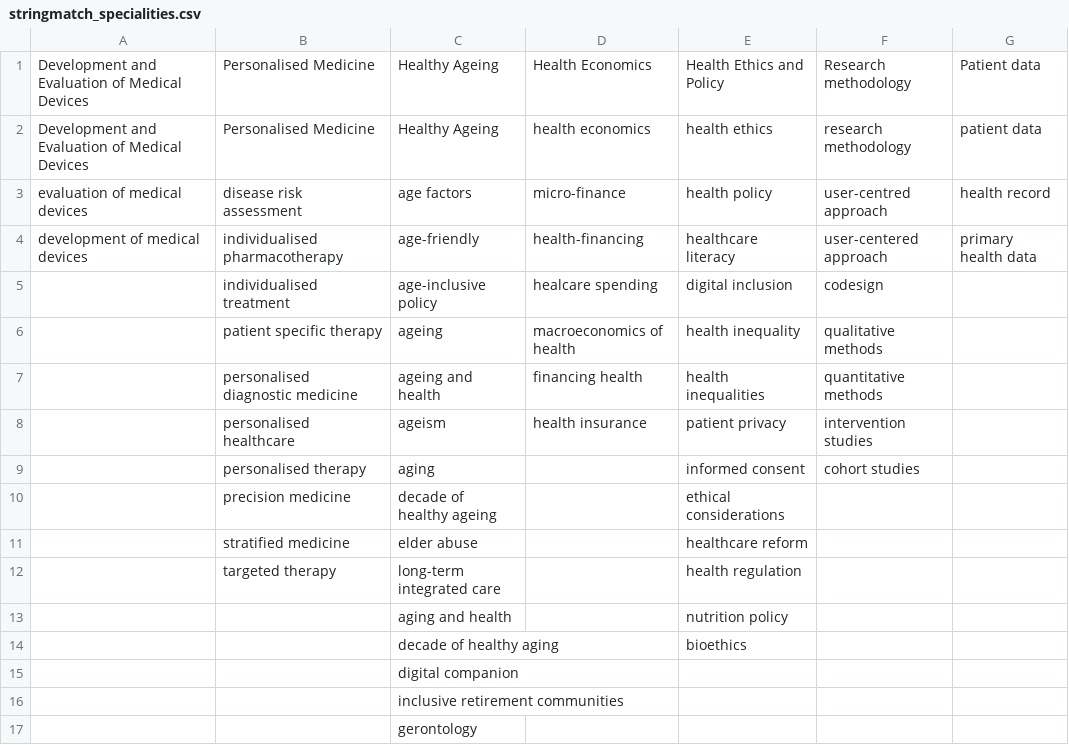
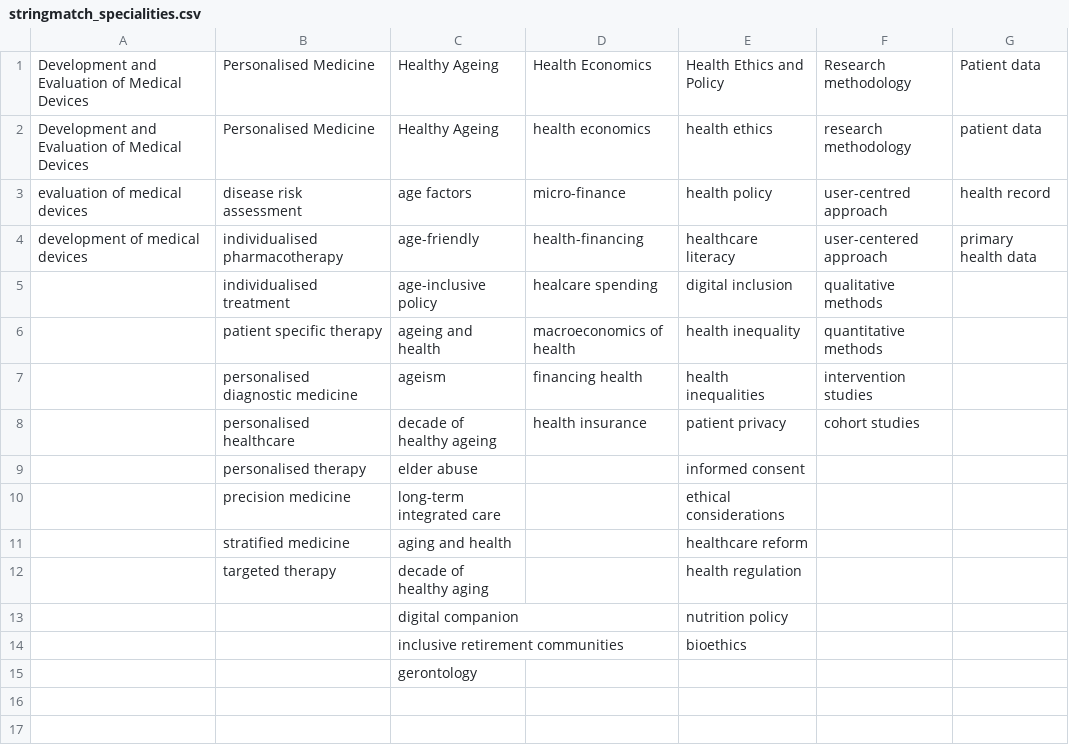
Before and after one commit to thatguy1104/NLP-Data-Mining-Engine, a CSV file: src/main/IHE_KEYWORDS/stringmatch_specialities.csv, drawn as a sheet.

```diff
--- a/src/main/IHE_KEYWORDS/stringmatch_specialities.csv
+++ b/src/main/IHE_KEYWORDS/stringmatch_specialities.csv
@@ -4,14 +4,12 @@ evaluation of medical devices,disease risk assessment,age factors,micro-finance,
 development of medical devices,individualised pharmacotherapy,age-friendly,health-financing,healthcare literacy,user-centered approach,primary health data
-,individualised treatment,age-inclusive policy,healcare spending,digital inclusion,codesign,
-,patient specific therapy,ageing,macroeconomics of health,health inequality,qualitative methods,
-,personalised diagnostic medicine,ageing and health,financing health,health inequalities,quantitative methods,
-,personalised healthcare,ageism,health insurance,patient privacy,intervention studies,
-,personalised therapy,aging,,informed consent,cohort studies,
-,precision medicine,decade of healthy ageing,,ethical considerations,,
-,stratified medicine,elder abuse,,healthcare reform,,
-,targeted therapy,long-term integrated care,,health regulation,,
-,,aging and health,,nutrition policy,,
-,,decade of healthy aging,,bioethics,,
-,,digital companion,,,,
-,,inclusive retirement communities,,,,
+,individualised treatment,age-inclusive policy,healcare spending,digital inclusion,qualitative methods,
+,patient specific therapy,ageing and health,macroeconomics of health,health inequality,quantitative methods,
+,personalised diagnostic medicine,ageism,financing health,health inequalities,intervention studies,
+,personalised healthcare,decade of healthy ageing,health insurance,patient privacy,cohort studies,
+,personalised therapy,elder abuse,,informed consent,,
+,precision medicine,long-term integrated care,,ethical considerations,,
+,stratified medicine,aging and health,,healthcare reform,,
+,targeted therapy,decade of healthy aging,,health regulation,,
+,,digital companion,,nutrition policy,,
+,,inclusive retirement communities,,bioethics,,
 ,,gerontology,,,,
```
Also changed, not shown: 6 other files.
